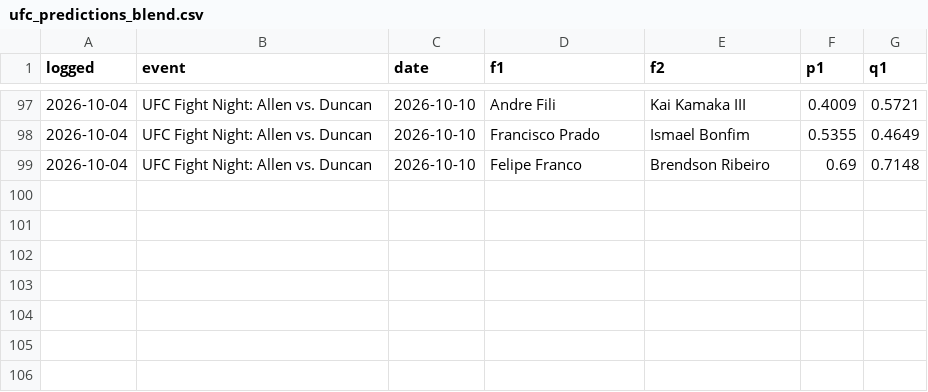
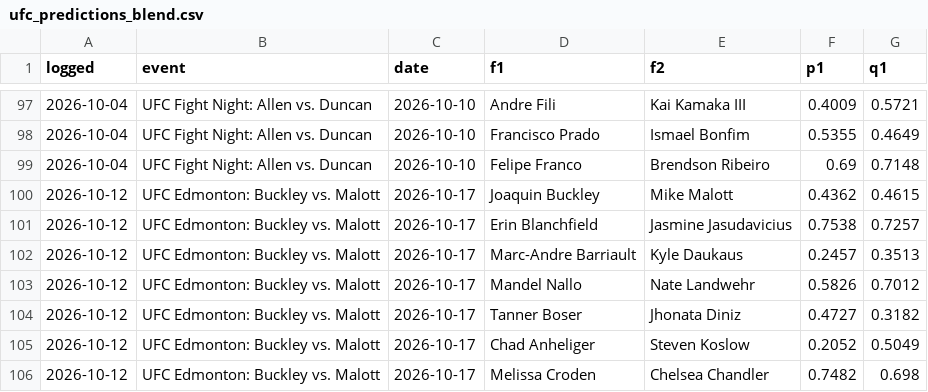
Before and after one commit to CheeseDagg/UFC-ODDS, a CSV file: Github/data/ufc_predictions_blend.csv, drawn as a sheet; only a part is shown, gaps mark what is left out.

```diff
--- a/Github/data/ufc_predictions_blend.csv
+++ b/Github/data/ufc_predictions_blend.csv
@@ -99 +99,8 @@ logged,event,date,f1,f2,p1,q1
 2026-10-04,UFC Fight Night: Allen vs. Duncan,2026-10-10,Felipe Franco,Brendson Ribeiro,0.69,0.7148
+2026-10-12,UFC Edmonton: Buckley vs. Malott,2026-10-17,Joaquin Buckley,Mike Malott,0.4362,0.4615
+2026-10-12,UFC Edmonton: Buckley vs. Malott,2026-10-17,Erin Blanchfield,Jasmine Jasudavicius,0.7538,0.7257
+2026-10-12,UFC Edmonton: Buckley vs. Malott,2026-10-17,Marc-Andre Barriault,Kyle Daukaus,0.2457,0.3513
+2026-10-12,UFC Edmonton: Buckley vs. Malott,2026-10-17,Mandel Nallo,Nate Landwehr,0.5826,0.7012
+2026-10-12,UFC Edmonton: Buckley vs. Malott,2026-10-17,Tanner Boser,Jhonata Diniz,0.4727,0.3182
+2026-10-12,UFC Edmonton: Buckley vs. Malott,2026-10-17,Chad Anheliger,Steven Koslow,0.2052,0.5049
+2026-10-12,UFC Edmonton: Buckley vs. Malott,2026-10-17,Melissa Croden,Chelsea Chandler,0.7482,0.698
```
Also changed, not shown: Github/data/ufc_graded.csv, Github/data/ufc_graded_blend.csv, 13 other files.
